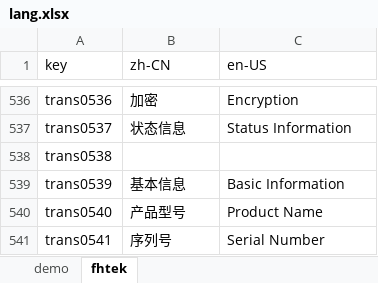
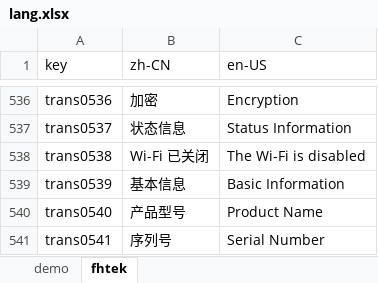
Before and after one commit to ytppp/fhtek-docs, an Excel workbook: lang.xlsx, sheet fhtek, drawn as a sheet; only a part is shown, gaps mark what is left out; values as stored, in another font and other column widths than the file's, no borders; the diff names each change by its address in the sheet, - before the commit and + after, or states it on an @@ line.

```diff
--- a/lang.xlsx (sheet fhtek)
+++ b/lang.xlsx (sheet fhtek)
-B538 (zh-CN): (empty)
+B538 (zh-CN): Wi-Fi 已关闭
-C538 (en-US): (empty)
+C538 (en-US): The Wi-Fi is disabled
```
Also changed, not shown: 2 other files.
